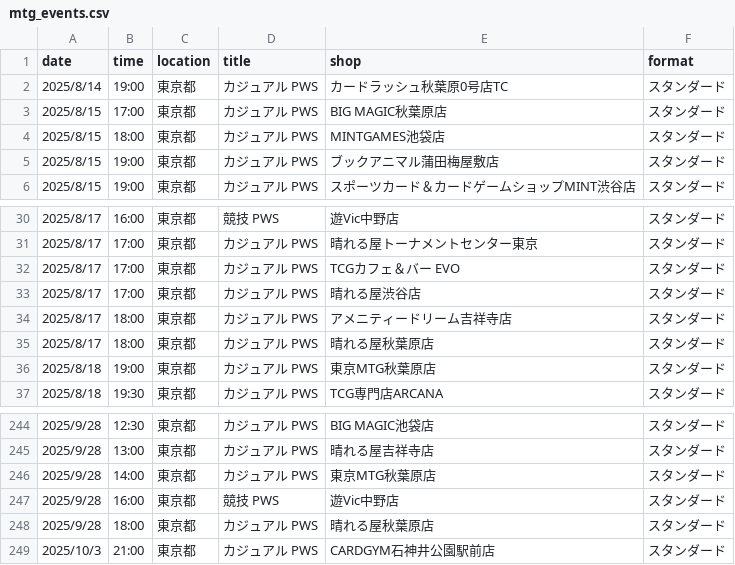
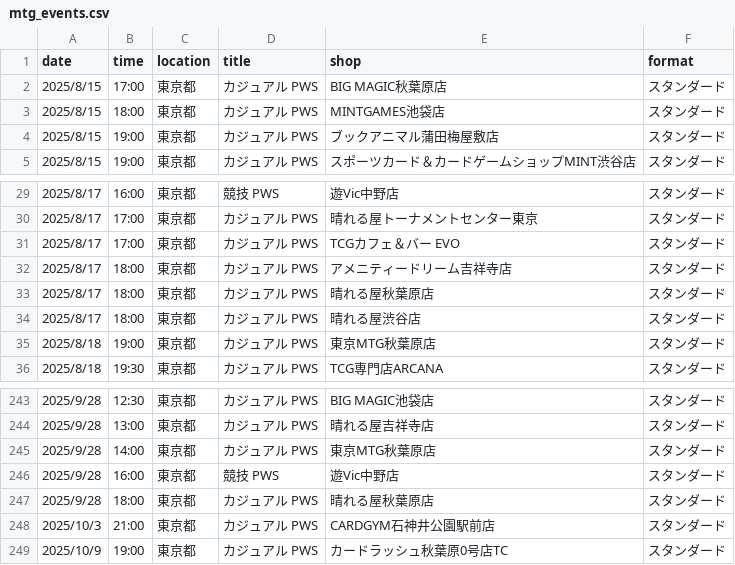
Before and after one commit to wakame1367/mtg_official_event_scraper, a CSV file: mtg_events.csv, drawn as a sheet; only a part is shown, gaps mark what is left out.

Commit message:
docs: Auto-update MTG events calendar [skip ci] 9ed999b9b4177d3915394fd37ac54a7e7030161e

```diff
--- a/mtg_events.csv
+++ b/mtg_events.csv
@@ -1,3 +1,2 @@
 date,time,location,title,shop,format
-2025/8/14,19:00,東京都,カジュアル PWS,カードラッシュ秋葉原0号店TC,スタンダード
 2025/8/15,17:00,東京都,カジュアル PWS,BIG MAGIC秋葉原店,スタンダード
@@ -32,5 +31,5 @@
 2025/8/17,17:00,東京都,カジュアル PWS,TCGカフェ＆バー EVO,スタンダード
-2025/8/17,17:00,東京都,カジュアル PWS,晴れる屋渋谷店,スタンダード
 2025/8/17,18:00,東京都,カジュアル PWS,アメニティードリーム吉祥寺店,スタンダード
 2025/8/17,18:00,東京都,カジュアル PWS,晴れる屋秋葉原店,スタンダード
+2025/8/17,18:00,東京都,カジュアル PWS,晴れる屋渋谷店,スタンダード
 2025/8/18,19:00,東京都,カジュアル PWS,東京MTG秋葉原店,スタンダード
@@ -249 +248,2 @@
 2025/10/3,21:00,東京都,カジュアル PWS,CARDGYM石神井公園駅前店,スタンダード
+2025/10/9,19:00,東京都,カジュアル PWS,カードラッシュ秋葉原0号店TC,スタンダード
```
Also changed, not shown: mtg_events_latest.csv, 2 other files.
